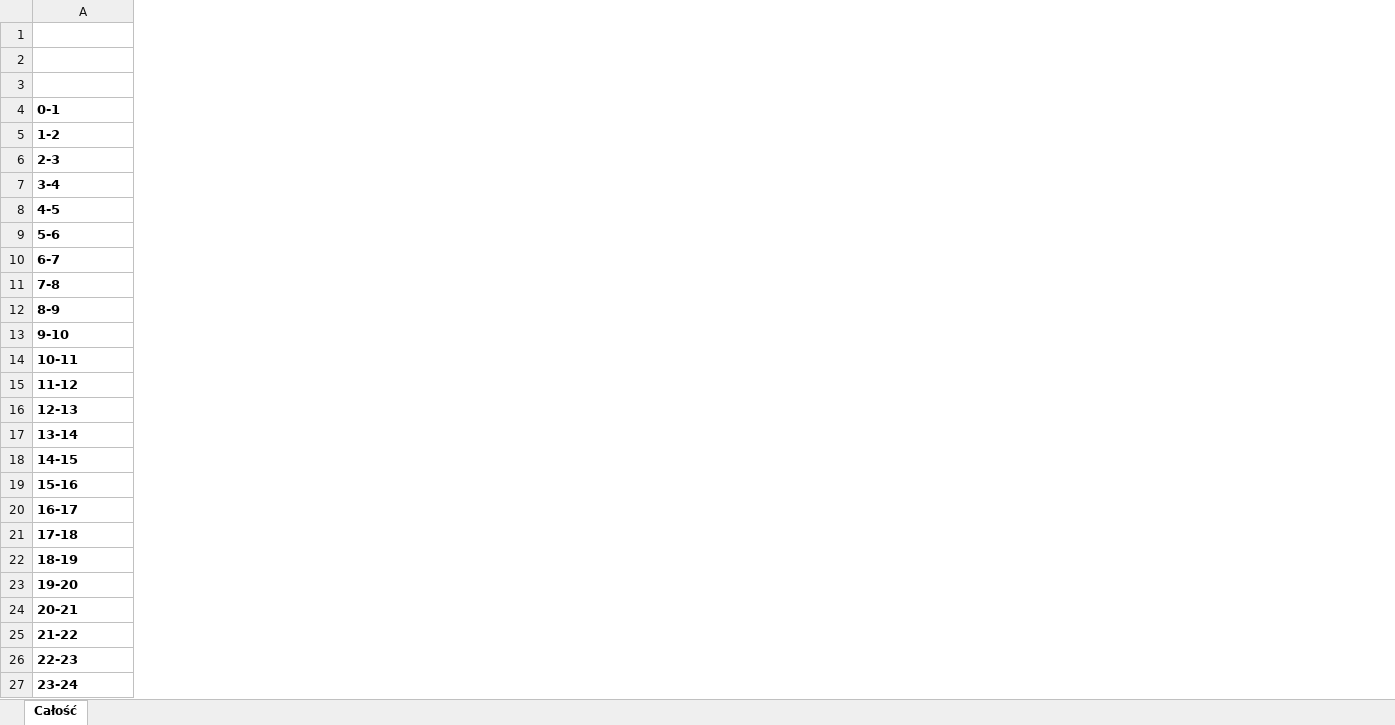
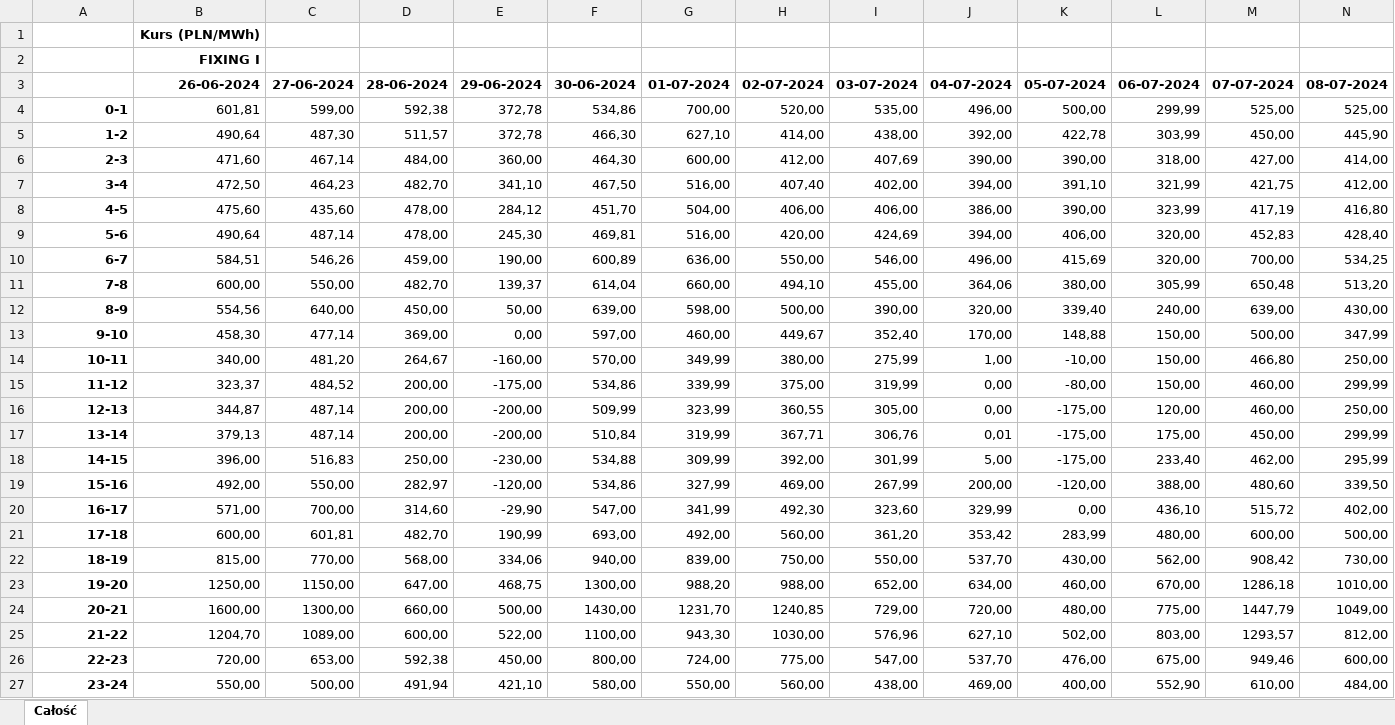
Before and after one commit to grzegorz-muszynski/tge, an Excel workbook: tabela.xlsx, sheet Całość, drawn as a sheet; only a part is shown; values as stored, in another font and other column widths than the file's, no borders; the diff covers the shown part only; the diff names each change by its address in the sheet, - before the commit and + after, or states it on an @@ line.

```diff
--- a/tabela.xlsx (sheet Całość)
+++ b/tabela.xlsx (sheet Całość)
+column B, rows 1-27: Kurs (PLN/MWh) | FIXING I | 26-06-2024 | 601,81 | 490,64 | 471,60 | 472,50 | 475,60 | 490,64 | 584,51 | 600,00 | 554,56 | 458,30 | 340,00 | 323,37 | 344,87 | 379,13 | 396,00 | 492,00 | 571,00 | 600,00 | 815,00 | 1250,00 | 1600,00 | 1204,70 | 720,00 | 550,00
+column C, rows 3-27: 27-06-2024 | 599,00 | 487,30 | 467,14 | 464,23 | 435,60 | 487,14 | 546,26 | 550,00 | 640,00 | 477,14 | 481,20 | 484,52 | 487,14 | 487,14 | 516,83 | 550,00 | 700,00 | 601,81 | 770,00 | 1150,00 | 1300,00 | 1089,00 | 653,00 | 500,00
+column D, rows 3-27: 28-06-2024 | 592,38 | 511,57 | 484,00 | 482,70 | 478,00 | 478,00 | 459,00 | 482,70 | 450,00 | 369,00 | 264,67 | 200,00 | 200,00 | 200,00 | 250,00 | 282,97 | 314,60 | 482,70 | 568,00 | 647,00 | 660,00 | 600,00 | 592,38 | 491,94
+column E, rows 3-27: 29-06-2024 | 372,78 | 372,78 | 360,00 | 341,10 | 284,12 | 245,30 | 190,00 | 139,37 | 50,00 | 0,00 | -160,00 | -175,00 | -200,00 | -200,00 | -230,00 | -120,00 | -29,90 | 190,99 | 334,06 | 468,75 | 500,00 | 522,00 | 450,00 | 421,10
+column F, rows 3-27: 30-06-2024 | 534,86 | 466,30 | 464,30 | 467,50 | 451,70 | 469,81 | 600,89 | 614,04 | 639,00 | 597,00 | 570,00 | 534,86 | 509,99 | 510,84 | 534,88 | 534,86 | 547,00 | 693,00 | 940,00 | 1300,00 | 1430,00 | 1100,00 | 800,00 | 580,00
+column G, rows 3-27: 01-07-2024 | 700,00 | 627,10 | 600,00 | 516,00 | 504,00 | 516,00 | 636,00 | 660,00 | 598,00 | 460,00 | 349,99 | 339,99 | 323,99 | 319,99 | 309,99 | 327,99 | 341,99 | 492,00 | 839,00 | 988,20 | 1231,70 | 943,30 | 724,00 | 550,00
+column H, rows 3-27: 02-07-2024 | 520,00 | 414,00 | 412,00 | 407,40 | 406,00 | 420,00 | 550,00 | 494,10 | 500,00 | 449,67 | 380,00 | 375,00 | 360,55 | 367,71 | 392,00 | 469,00 | 492,30 | 560,00 | 750,00 | 988,00 | 1240,85 | 1030,00 | 775,00 | 560,00
+column I, rows 3-27: 03-07-2024 | 535,00 | 438,00 | 407,69 | 402,00 | 406,00 | 424,69 | 546,00 | 455,00 | 390,00 | 352,40 | 275,99 | 319,99 | 305,00 | 306,76 | 301,99 | 267,99 | 323,60 | 361,20 | 550,00 | 652,00 | 729,00 | 576,96 | 547,00 | 438,00
+column J, rows 3-27: 04-07-2024 | 496,00 | 392,00 | 390,00 | 394,00 | 386,00 | 394,00 | 496,00 | 364,06 | 320,00 | 170,00 | 1,00 | 0,00 | 0,00 | 0,01 | 5,00 | 200,00 | 329,99 | 353,42 | 537,70 | 634,00 | 720,00 | 627,10 | 537,70 | 469,00
+column K, rows 3-27: 05-07-2024 | 500,00 | 422,78 | 390,00 | 391,10 | 390,00 | 406,00 | 415,69 | 380,00 | 339,40 | 148,88 | -10,00 | -80,00 | -175,00 | -175,00 | -175,00 | -120,00 | 0,00 | 283,99 | 430,00 | 460,00 | 480,00 | 502,00 | 476,00 | 400,00
+column L, rows 3-27: 06-07-2024 | 299,99 | 303,99 | 318,00 | 321,99 | 323,99 | 320,00 | 320,00 | 305,99 | 240,00 | 150,00 | 150,00 | 150,00 | 120,00 | 175,00 | 233,40 | 388,00 | 436,10 | 480,00 | 562,00 | 670,00 | 775,00 | 803,00 | 675,00 | 552,90
+column M, rows 3-27: 07-07-2024 | 525,00 | 450,00 | 427,00 | 421,75 | 417,19 | 452,83 | 700,00 | 650,48 | 639,00 | 500,00 | 466,80 | 460,00 | 460,00 | 450,00 | 462,00 | 480,60 | 515,72 | 600,00 | 908,42 | 1286,18 | 1447,79 | 1293,57 | 949,46 | 610,00
+column N, rows 3-27: 08-07-2024 | 525,00 | 445,90 | 414,00 | 412,00 | 416,80 | 428,40 | 534,25 | 513,20 | 430,00 | 347,99 | 250,00 | 299,99 | 250,00 | 299,99 | 295,99 | 339,50 | 402,00 | 500,00 | 730,00 | 1010,00 | 1049,00 | 812,00 | 600,00 | 484,00
-A4:A27 alignment: left
+A4:A27 alignment: right
```
Also changed, not shown: 45 added columns, 2 edited cells and cell formats elsewhere in this sheet, 1 other file.
